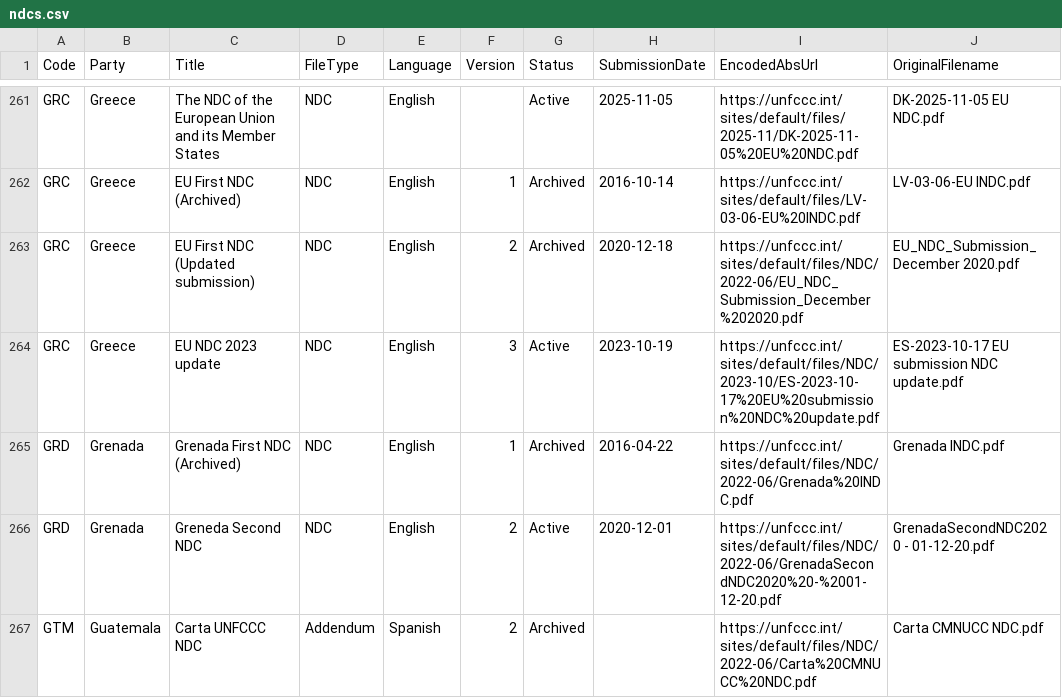
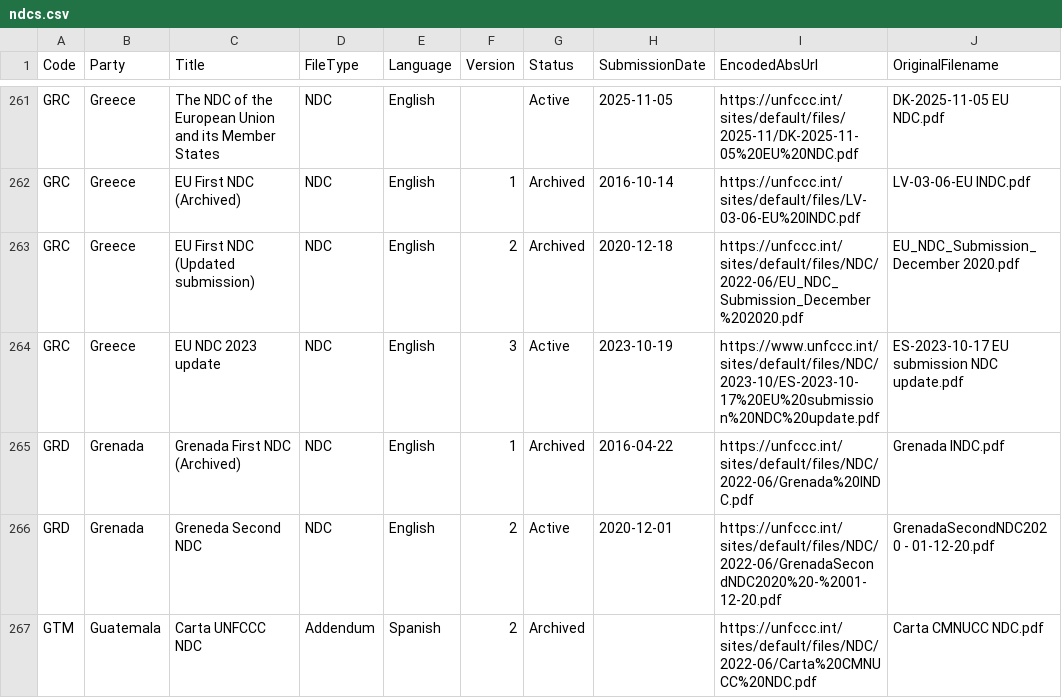
Before and after one commit to openclimatedata/ndcs, a CSV file: data/ndcs.csv, drawn as a sheet; only a part is shown, gaps mark what is left out.

```diff
--- a/data/ndcs.csv
+++ b/data/ndcs.csv
@@ -263,3 +263,3 @@ GRC,Greece,EU First NDC (Archived),NDC,English,1,Archived,2016-10-14,https://unf
 GRC,Greece,EU First NDC (Updated submission),NDC,English,2,Archived,2020-12-18,https://unfccc.int/sites/default/files/NDC/2022-06/EU_NDC_Submission_December%202020.pdf,EU_NDC_Submission_December 2020.pdf
-GRC,Greece,EU NDC 2023 update,NDC,English,3,Active,2023-10-19,https://unfccc.int/sites/default/files/NDC/2023-10/ES-2023-10-17%20EU%20submission%20NDC%20update.pdf,ES-2023-10-17 EU submission NDC update.pdf
+GRC,Greece,EU NDC 2023 update,NDC,English,3,Active,2023-10-19,https://www.unfccc.int/sites/default/files/NDC/2023-10/ES-2023-10-17%20EU%20submission%20NDC%20update.pdf,ES-2023-10-17 EU submission NDC update.pdf
 GRD,Grenada,Grenada First NDC (Archived),NDC,English,1,Archived,2016-04-22,https://unfccc.int/sites/default/files/NDC/2022-06/Grenada%20INDC.pdf,Grenada INDC.pdf
```
Also changed, not shown: 1 other file.
